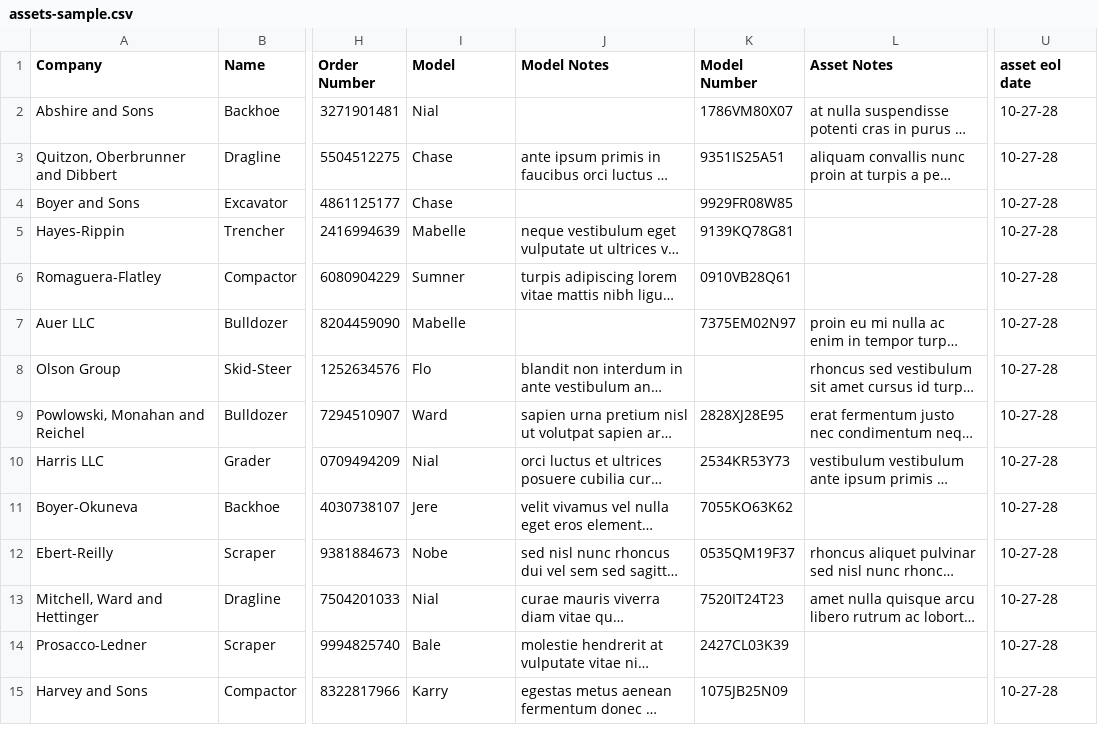
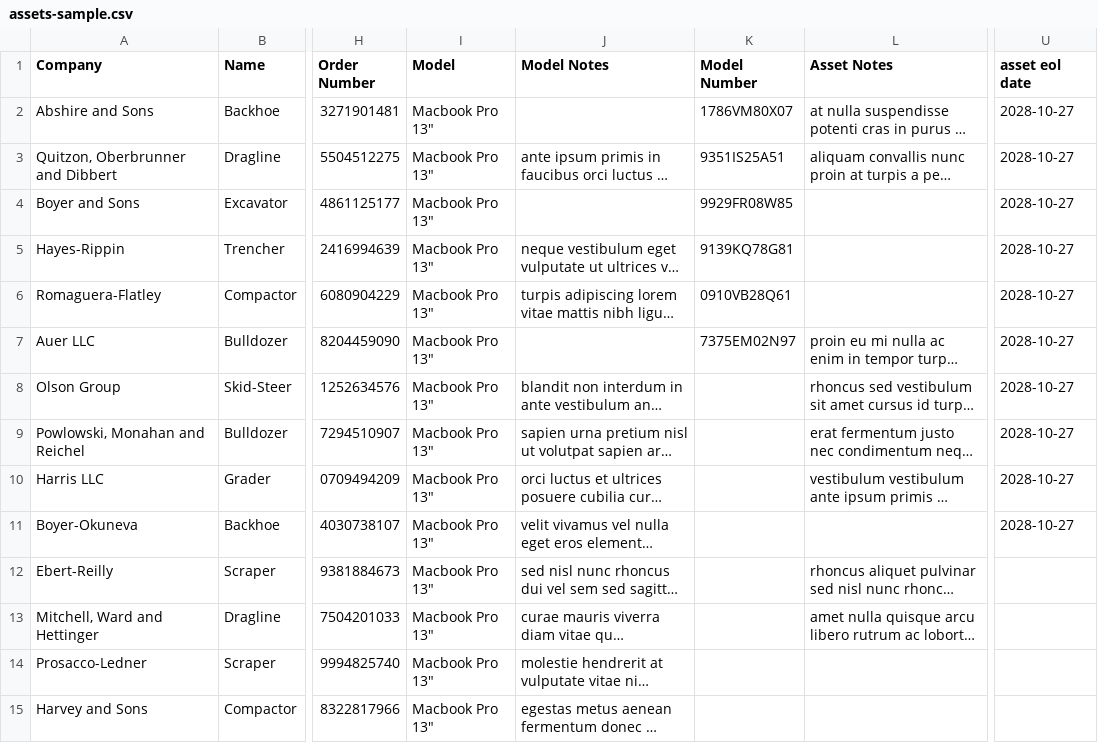
Before and after one commit to imbus/snipe-it, a CSV file: sample_csvs/assets-sample.csv, drawn as a sheet; only a part is shown, gaps mark what is left out; long unchanged cells end in …; the diff covers the shown part only; the diff names each change by its address in the sheet, - before the commit and + after, or states it on an @@ line.

Commit message:
some changes to sample csv

```diff
--- a/sample_csvs/assets-sample.csv
+++ b/sample_csvs/assets-sample.csv
-I2 (Model): Nial
+I2 (Model): Macbook Pro 13"
-U2:U11 (asset eol date): 10-27-28
+U2:U11 (asset eol date): 2028-10-27
-I3:I4 (Model): Chase
+I3:I4 (Model): Macbook Pro 13"
-I5 (Model): Mabelle
+I5 (Model): Macbook Pro 13"
-I6 (Model): Sumner
+I6 (Model): Macbook Pro 13"
-I7 (Model): Mabelle
+I7 (Model): Macbook Pro 13"
-I8 (Model): Flo
+I8 (Model): Macbook Pro 13"
-I9 (Model): Ward
+I9 (Model): Macbook Pro 13"
-K9 (Model Number): 2828XJ28E95
+K9 (Model Number): (empty)
-I10 (Model): Nial
+I10 (Model): Macbook Pro 13"
-K10 (Model Number): 2534KR53Y73
+K10 (Model Number): (empty)
-I11 (Model): Jere
+I11 (Model): Macbook Pro 13"
-K11 (Model Number): 7055KO63K62
+K11 (Model Number): (empty)
-I12 (Model): Nobe
+I12 (Model): Macbook Pro 13"
-K12 (Model Number): 0535QM19F37
+K12 (Model Number): (empty)
-U12:U15 (asset eol date): 10-27-28
+U12:U15 (asset eol date): (empty)
-I13 (Model): Nial
+I13 (Model): Macbook Pro 13"
-K13 (Model Number): 7520IT24T23
+K13 (Model Number): (empty)
-I14 (Model): Bale
+I14 (Model): Macbook Pro 13"
-K14 (Model Number): 2427CL03K39
+K14 (Model Number): (empty)
-I15 (Model): Karry
+I15 (Model): Macbook Pro 13"
-K15 (Model Number): 1075JB25N09
+K15 (Model Number): (empty)
```
Also changed, not shown: 78 edited cells elsewhere in this file.
